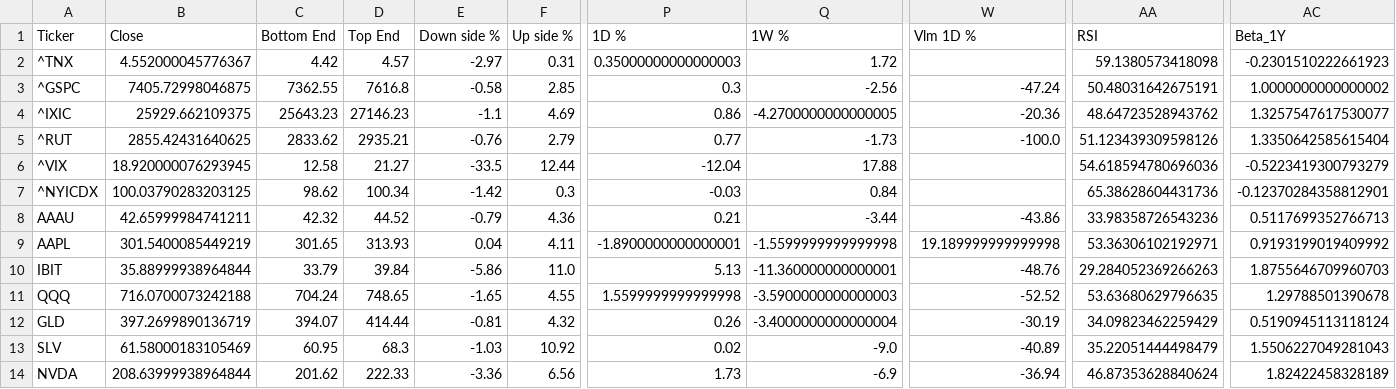
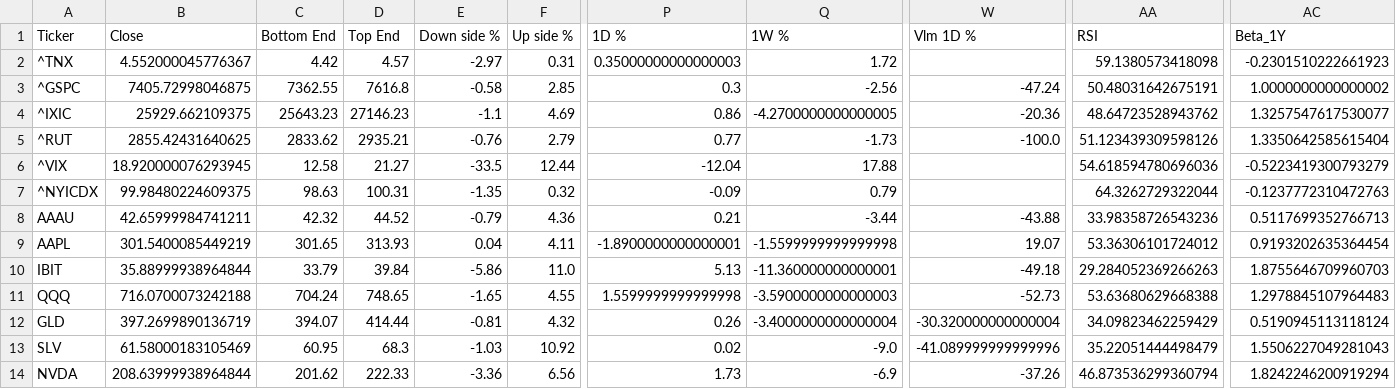
Before and after one commit to dchebows/HE-analysis-pipeline, a CSV file: output.csv, drawn as a sheet; only a part is shown, gaps mark what is left out; the diff covers the shown part only; the diff names each change by its address in the sheet, - before the commit and + after, or states it on an @@ line.

```diff
--- a/output.csv
+++ b/output.csv
-B7 (Close): 100.03790283203125
+B7 (Close): 99.98480224609375
-C7 (Bottom End): 98.62
+C7 (Bottom End): 98.63
-D7 (Top End): 100.34
+D7 (Top End): 100.31
-E7 (Down side %): -1.42
+E7 (Down side %): -1.35
-F7 (Up side %): 0.3
+F7 (Up side %): 0.32
-P7 (1D %): -0.03
+P7 (1D %): -0.09
-Q7 (1W %): 0.84
+Q7 (1W %): 0.79
-AA7 (RSI): 65.38628604431736
+AA7 (RSI): 64.3262729322044
-AC7 (Beta_1Y): -0.12370284358812901
+AC7 (Beta_1Y): -0.1237772310472763
-W8 (Vlm 1D %): -43.86
+W8 (Vlm 1D %): -43.88
-W9 (Vlm 1D %): 19.189999999999998
+W9 (Vlm 1D %): 19.07
-AA9 (RSI): 53.36306102192971
+AA9 (RSI): 53.36306101724012
-AC9 (Beta_1Y): 0.9193199019409992
+AC9 (Beta_1Y): 0.9193202635364454
-W10 (Vlm 1D %): -48.76
+W10 (Vlm 1D %): -49.18
-W11 (Vlm 1D %): -52.52
+W11 (Vlm 1D %): -52.73
-AA11 (RSI): 53.63680629796635
+AA11 (RSI): 53.63680629668388
-AC11 (Beta_1Y): 1.29788501390678
+AC11 (Beta_1Y): 1.2978845107964483
-W12 (Vlm 1D %): -30.19
+W12 (Vlm 1D %): -30.320000000000004
-W13 (Vlm 1D %): -40.89
+W13 (Vlm 1D %): -41.089999999999996
-W14 (Vlm 1D %): -36.94
+W14 (Vlm 1D %): -37.26
-AA14 (RSI): 46.87353628840624
+AA14 (RSI): 46.873536299360794
-AC14 (Beta_1Y): 1.82422458328189
+AC14 (Beta_1Y): 1.8242246200919294
```
Also changed, not shown: 5 edited cells elsewhere in this file, throttle_history.csv, 1 other file.
